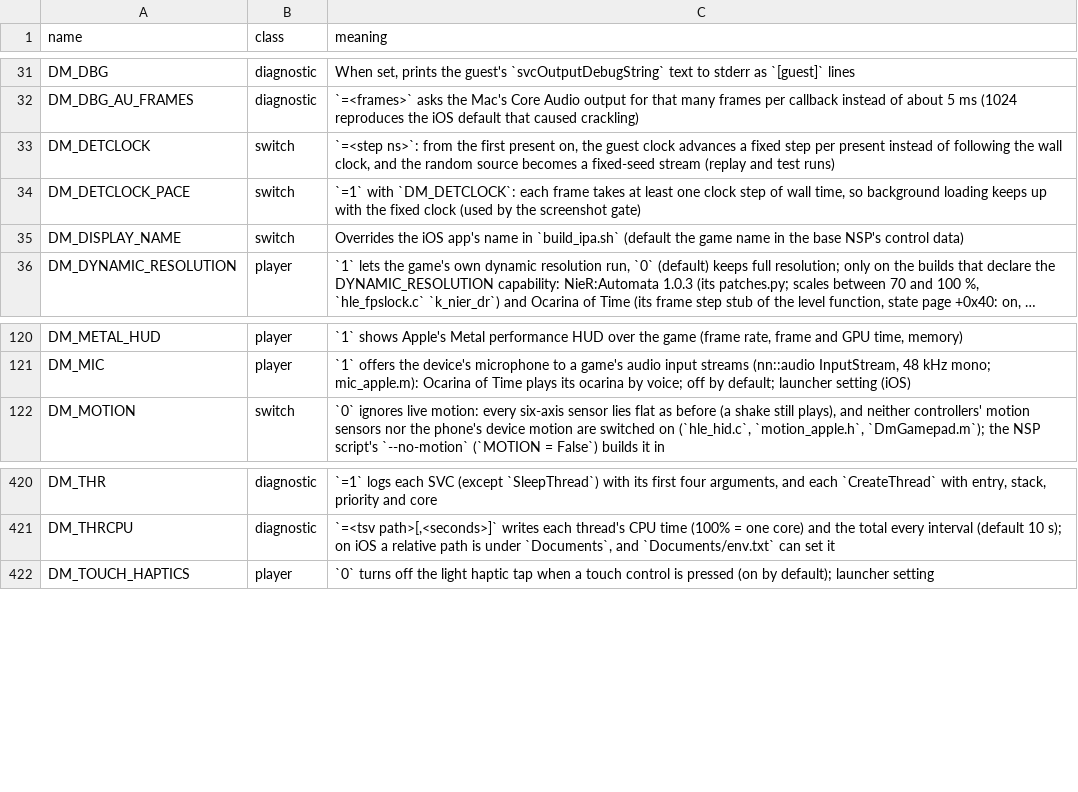
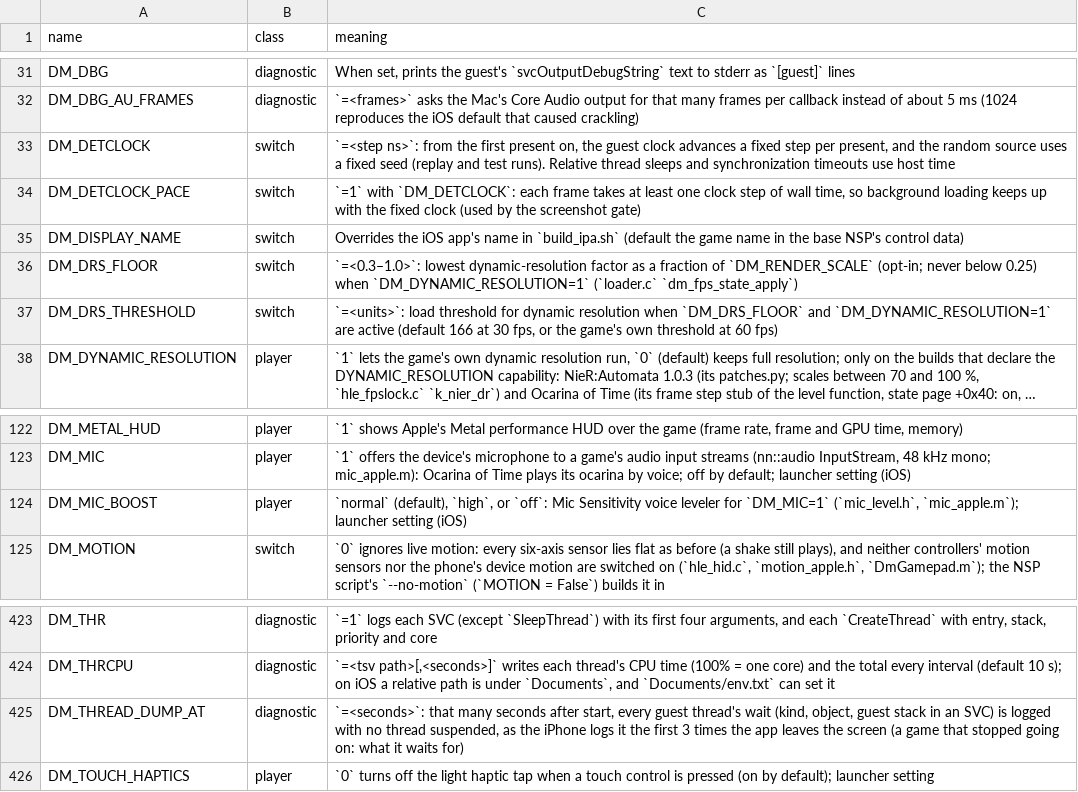
Before and after one commit to iDams/nxnative, a TSV file: docs/env_switches.tsv, drawn as a sheet; only a part is shown, gaps mark what is left out; long unchanged cells end in …; the diff names each change by its address in the sheet, - before the commit and + after, or states it on an @@ line.

```diff
--- a/docs/env_switches.tsv
+++ b/docs/env_switches.tsv
-C33 (meaning): …step per present instead of following the wall clock, and the random source becomes a fixed-seed stream (replay and test runs)
+C33 (meaning): …step per present, and the random source uses a fixed seed (replay and test runs). Relative thread sleeps and synchronization timeouts use host time
+row 36: DM_DRS_FLOOR | switch | `=<0.3–1.0>`: lowest dynamic-resolution factor as a fraction of `DM_RENDER_SCALE` (opt-in; never below 0.25) when `DM_DYNAMIC_RESOLUTION=1` (`loader.c` `dm_fps_state_apply`)
+row 37: DM_DRS_THRESHOLD | switch | `=<units>`: load threshold for dynamic resolution when `DM_DRS_FLOOR` and `DM_DYNAMIC_RESOLUTION=1` are active (default 166 at 30 fps, or the game's own threshold at 60 fps)
+row 124: DM_MIC_BOOST | player | `normal` (default), `high`, or `off`: Mic Sensitivity voice leveler for `DM_MIC=1` (`mic_level.h`, `mic_apple.m`); launcher setting (iOS)
+row 425: DM_THREAD_DUMP_AT | diagnostic | `=<seconds>`: that many seconds after start, every guest thread's wait (kind, object, guest stack in an SVC) is logged with no thread suspended, as the iPhone logs it the first 3 times the app leaves the screen (a game that stopped going on: what it waits for)
```
Also changed, not shown: dm/games/0400486024DEC000/game.tsv, dm/games/settings.tsv, 45 other files.
